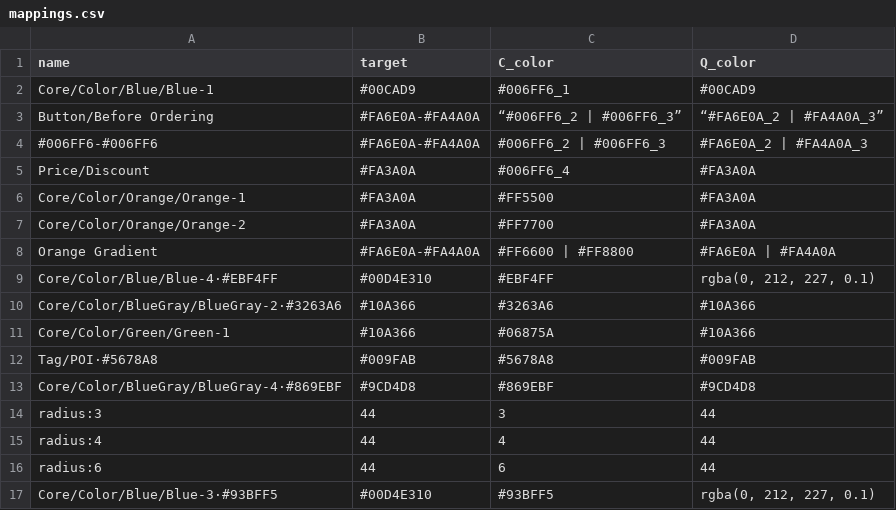
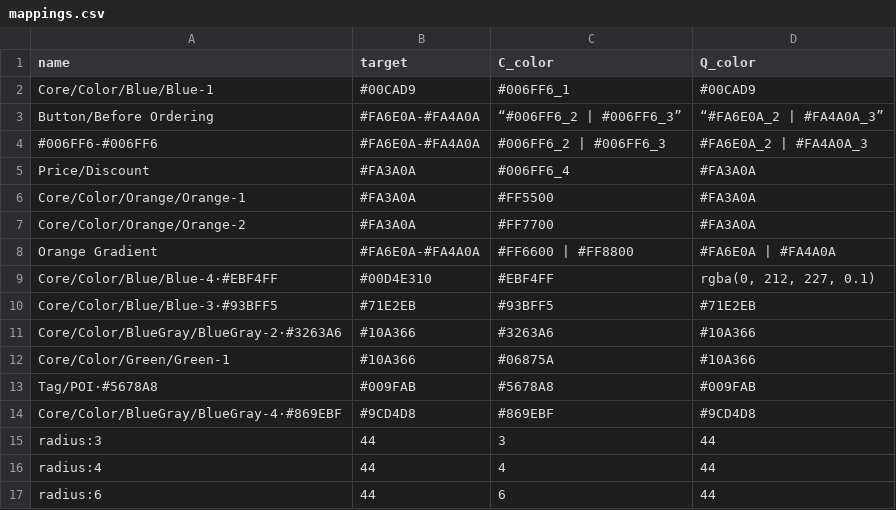
Before and after one commit to susansheng/color-mappings, a CSV file: mappings.csv, drawn as a sheet; removed rows and columns are numbered as before the commit, all else as after; the diff names each change by its address in the sheet, - before the commit and + after, or states it on an @@ line.

Commit message:
Update mappings.csv

```diff
--- a/mappings.csv
+++ b/mappings.csv
+row 10: Core/Color/Blue/Blue-3·#93BFF5 | #71E2EB | #93BFF5 | #71E2EB
-row 17: Core/Color/Blue/Blue-3·#93BFF5 | #00D4E310 | #93BFF5 | rgba(0, 212, 227, 0.1)
```
